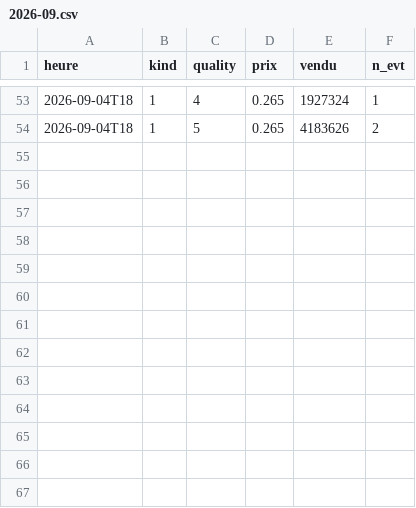
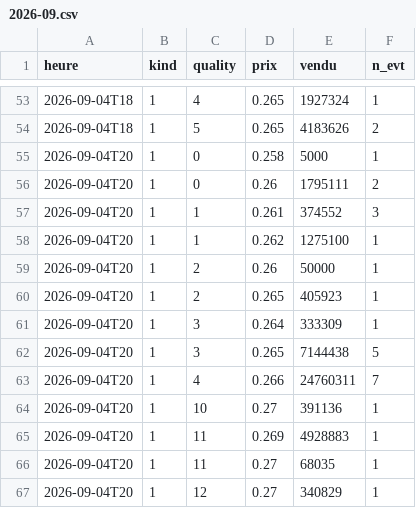
Before and after one commit to cherlo30/simco-market, a CSV file: data/volume/1/2026-09.csv, drawn as a sheet; only a part is shown, gaps mark what is left out; the diff names each change by its address in the sheet, - before the commit and + after, or states it on an @@ line.

Commit message:
heures 2026-09-04T20

```diff
--- a/data/volume/1/2026-09.csv
+++ b/data/volume/1/2026-09.csv
+row 55: 2026-09-04T20 | 1 | 0 | 0.258 | 5000 | 1
+row 56: 2026-09-04T20 | 1 | 0 | 0.26 | 1795111 | 2
+row 57: 2026-09-04T20 | 1 | 1 | 0.261 | 374552 | 3
+row 58: 2026-09-04T20 | 1 | 1 | 0.262 | 1275100 | 1
+row 59: 2026-09-04T20 | 1 | 2 | 0.26 | 50000 | 1
+row 60: 2026-09-04T20 | 1 | 2 | 0.265 | 405923 | 1
+row 61: 2026-09-04T20 | 1 | 3 | 0.264 | 333309 | 1
+row 62: 2026-09-04T20 | 1 | 3 | 0.265 | 7144438 | 5
+row 63: 2026-09-04T20 | 1 | 4 | 0.266 | 24760311 | 7
+row 64: 2026-09-04T20 | 1 | 10 | 0.27 | 391136 | 1
+row 65: 2026-09-04T20 | 1 | 11 | 0.269 | 4928883 | 1
+row 66: 2026-09-04T20 | 1 | 11 | 0.27 | 68035 | 1
+row 67: 2026-09-04T20 | 1 | 12 | 0.27 | 340829 | 1
```
Also changed, not shown: data/volume/13/2026-09.csv, data/volume/15/2026-09.csv, 20 other files.
